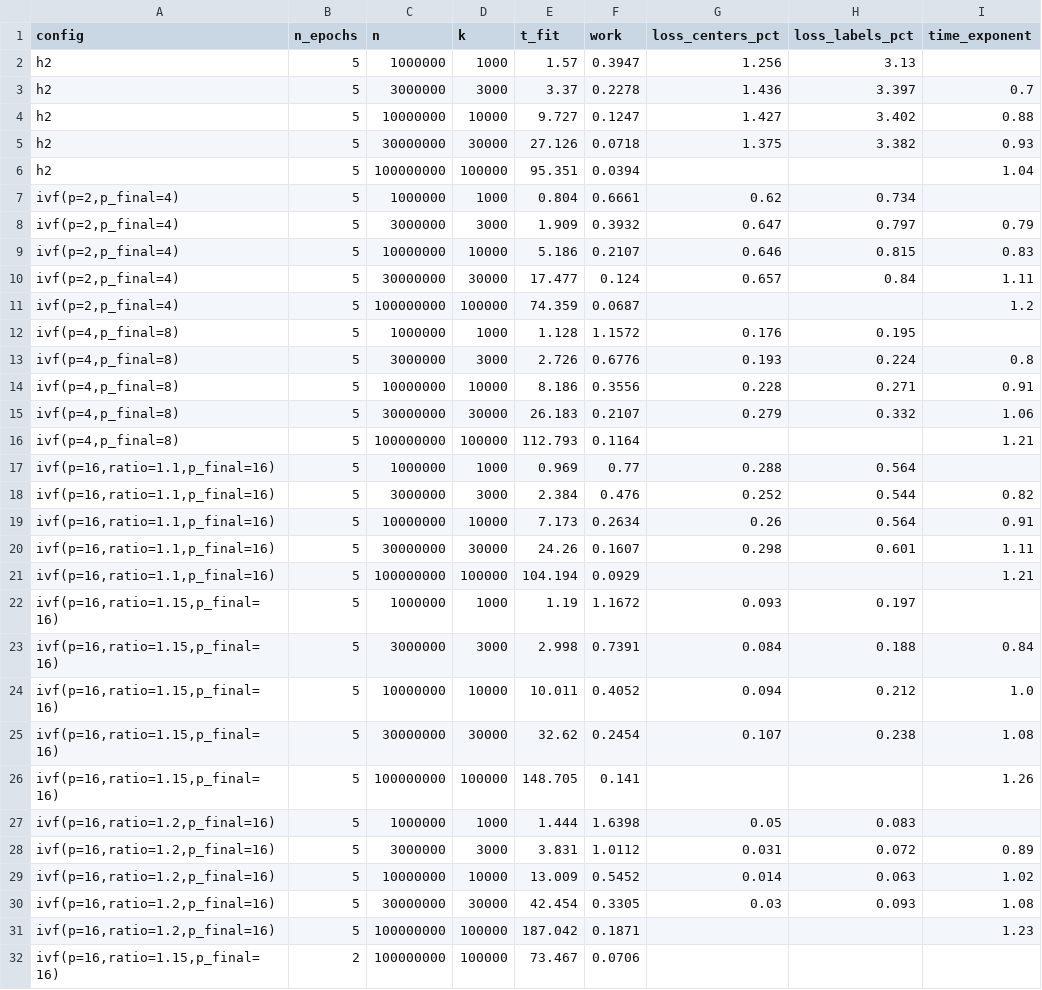
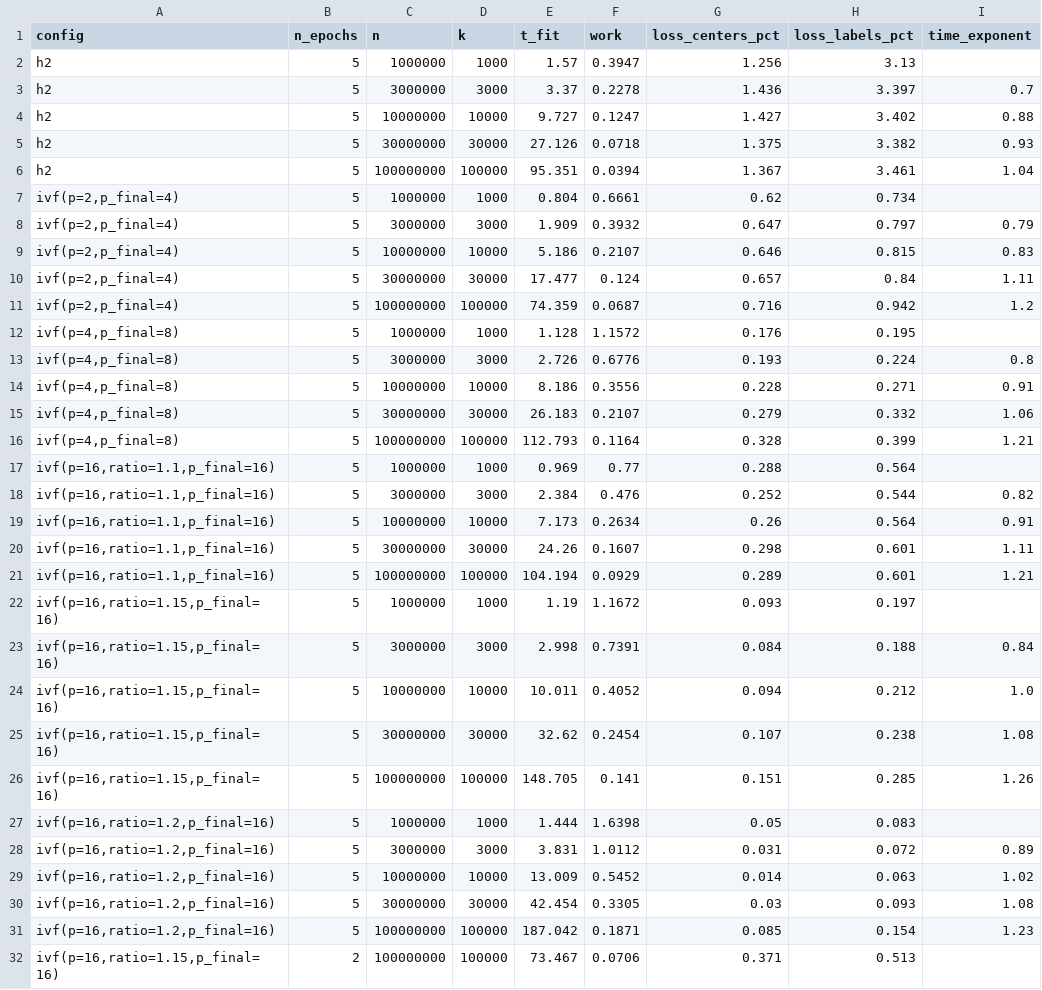
Before and after one commit to cakedev0/sklearn-contrib-emeans, a CSV file: research/h-means/results/scaling.csv, drawn as a sheet; only a part is shown; the diff covers the shown part only.

```diff
--- a/research/h-means/results/scaling.csv
+++ b/research/h-means/results/scaling.csv
@@ -5,3 +5,3 @@ h2,5,10000000,10000,9.727,0.1247,1.427,3.402,0.88
 h2,5,30000000,30000,27.126,0.0718,1.375,3.382,0.93
-h2,5,100000000,100000,95.351,0.0394,,,1.04
+h2,5,100000000,100000,95.351,0.0394,1.367,3.461,1.04
 "ivf(p=2,p_final=4)",5,1000000,1000,0.804,0.6661,0.62,0.734,
@@ -10,3 +10,3 @@ h2,5,100000000,100000,95.351,0.0394,,,1.04
 "ivf(p=2,p_final=4)",5,30000000,30000,17.477,0.124,0.657,0.84,1.11
-"ivf(p=2,p_final=4)",5,100000000,100000,74.359,0.0687,,,1.2
+"ivf(p=2,p_final=4)",5,100000000,100000,74.359,0.0687,0.716,0.942,1.2
 "ivf(p=4,p_final=8)",5,1000000,1000,1.128,1.1572,0.176,0.195,
@@ -15,3 +15,3 @@ h2,5,100000000,100000,95.351,0.0394,,,1.04
 "ivf(p=4,p_final=8)",5,30000000,30000,26.183,0.2107,0.279,0.332,1.06
-"ivf(p=4,p_final=8)",5,100000000,100000,112.793,0.1164,,,1.21
+"ivf(p=4,p_final=8)",5,100000000,100000,112.793,0.1164,0.328,0.399,1.21
 "ivf(p=16,ratio=1.1,p_final=16)",5,1000000,1000,0.969,0.77,0.288,0.564,
@@ -20,3 +20,3 @@ h2,5,100000000,100000,95.351,0.0394,,,1.04
 "ivf(p=16,ratio=1.1,p_final=16)",5,30000000,30000,24.26,0.1607,0.298,0.601,1.11
-"ivf(p=16,ratio=1.1,p_final=16)",5,100000000,100000,104.194,0.0929,,,1.21
+"ivf(p=16,ratio=1.1,p_final=16)",5,100000000,100000,104.194,0.0929,0.289,0.601,1.21
 "ivf(p=16,ratio=1.15,p_final=16)",5,1000000,1000,1.19,1.1672,0.093,0.197,
@@ -25,3 +25,3 @@ h2,5,100000000,100000,95.351,0.0394,,,1.04
 "ivf(p=16,ratio=1.15,p_final=16)",5,30000000,30000,32.62,0.2454,0.107,0.238,1.08
-"ivf(p=16,ratio=1.15,p_final=16)",5,100000000,100000,148.705,0.141,,,1.26
+"ivf(p=16,ratio=1.15,p_final=16)",5,100000000,100000,148.705,0.141,0.151,0.285,1.26
 "ivf(p=16,ratio=1.2,p_final=16)",5,1000000,1000,1.444,1.6398,0.05,0.083,
@@ -30,3 +30,3 @@ h2,5,100000000,100000,95.351,0.0394,,,1.04
 "ivf(p=16,ratio=1.2,p_final=16)",5,30000000,30000,42.454,0.3305,0.03,0.093,1.08
-"ivf(p=16,ratio=1.2,p_final=16)",5,100000000,100000,187.042,0.1871,,,1.23
-"ivf(p=16,ratio=1.15,p_final=16)",2,100000000,100000,73.467,0.0706,,,
+"ivf(p=16,ratio=1.2,p_final=16)",5,100000000,100000,187.042,0.1871,0.085,0.154,1.23
+"ivf(p=16,ratio=1.15,p_final=16)",2,100000000,100000,73.467,0.0706,0.371,0.513,
```
Also changed, not shown: 2 added rows, 4 moved rows and 8 edited cells elsewhere in this file, research/h-means/results/all_runs.csv, 2 other files.
